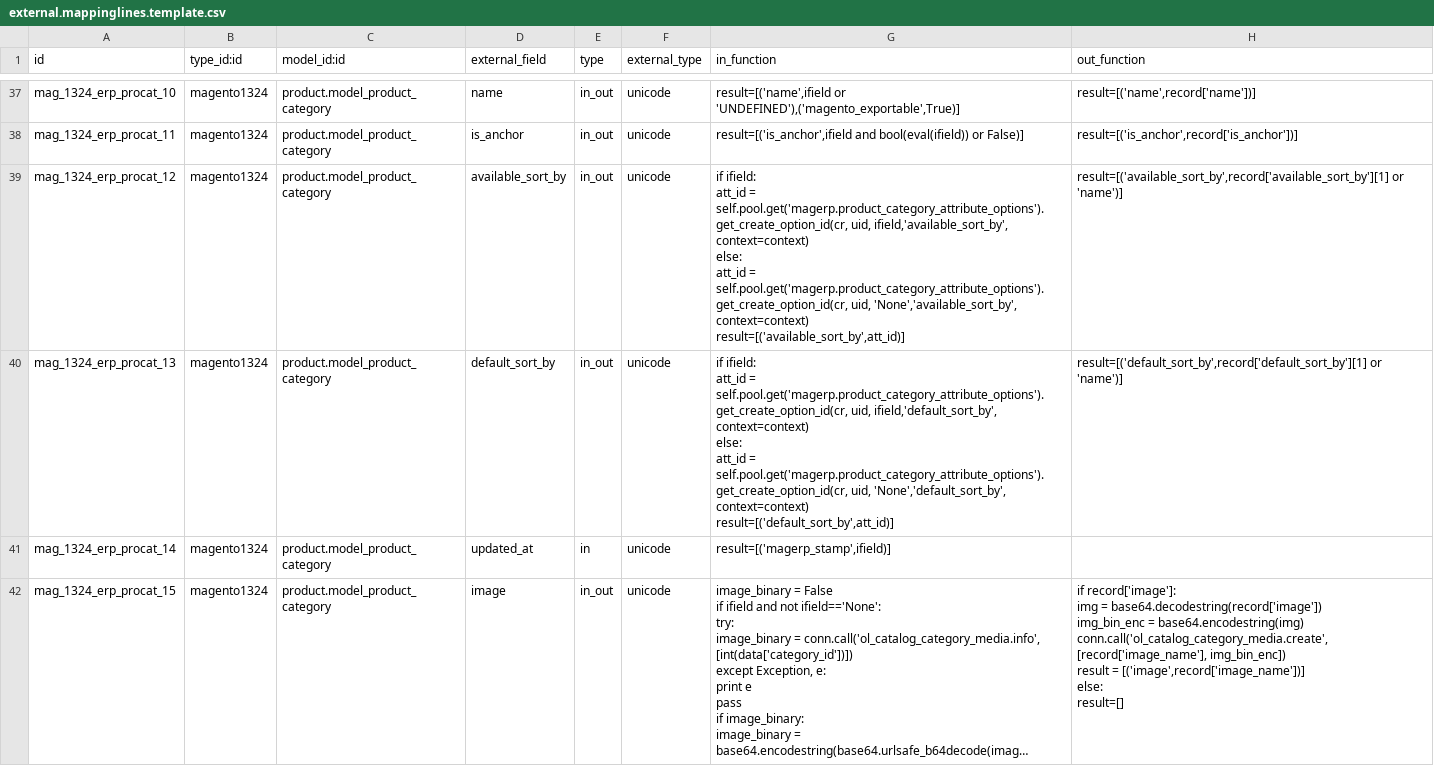
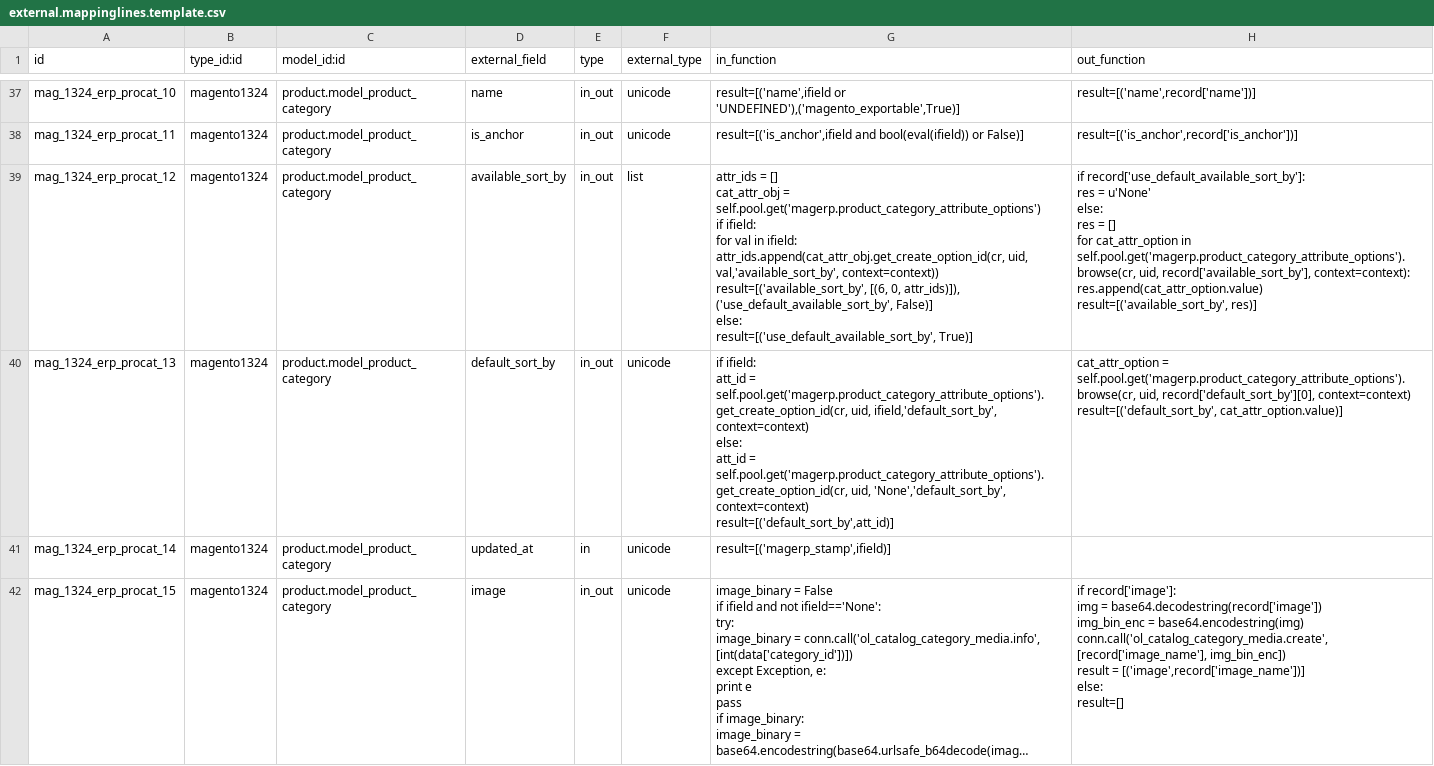
Before and after one commit to florian-dacosta/connector-magento, a CSV file: magentoerpconnect/settings/1.3.2.4/external.mappinglines.template.csv, drawn as a sheet; only a part is shown, gaps mark what is left out; long unchanged cells end in …; ↵ is a line break in a cell; the diff names each change by its address in the sheet, - before the commit and + after, or states it on an @@ line.

```diff
--- a/magentoerpconnect/settings/1.3.2.4/external.mappinglines.template.csv
+++ b/magentoerpconnect/settings/1.3.2.4/external.mappinglines.template.csv
-F39 (external_type): unicode
+F39 (external_type): list
-G39 (in_function): if ifield: ↵ att_id = self.pool.get('magerp.product_category_attribute_options').get_create_option_id(cr, uid, ifield,'available_sort_by', context=context) ↵ else: ↵ att_id = self.pool.get('magerp.product_category_attribute_options').get_create_option_id(cr, uid, 'None','available_sort_by', context=context) ↵ result=[('available_sort_by',att_id)]
+G39 (in_function): attr_ids = [] ↵ cat_attr_obj = self.pool.get('magerp.product_category_attribute_options') ↵ if ifield: ↵ for val in ifield: ↵ attr_ids.append(cat_attr_obj.get_create_option_id(cr, uid, val,'available_sort_by', context=context)) ↵ result=[('available_sort_by', [(6, 0, attr_ids)]), ('use_default_available_sort_by', False)] ↵ else: ↵ result=[('use_default_available_sort_by', True)]
-H39 (out_function): result=[('available_sort_by',record['available_sort_by'][1] or 'name')]
+H39 (out_function): if record['use_default_available_sort_by']: ↵ res = u'None' ↵ else: ↵ res = [] ↵ for cat_attr_option in self.pool.get('magerp.product_category_attribute_options').browse(cr, uid, record['available_sort_by'], context=context): ↵ res.append(cat_attr_option.value) ↵ result=[('available_sort_by', res)]
-H40 (out_function): result=[('default_sort_by',record['default_sort_by'][1] or 'name')]
+H40 (out_function): cat_attr_option = self.pool.get('magerp.product_category_attribute_options').browse(cr, uid, record['default_sort_by'][0], context=context) ↵ result=[('default_sort_by', cat_attr_option.value)]
```
Also changed, not shown: magentoerpconnect/settings/1.5.0.0/external.mappinglines.template.csv, magentoerpconnect/settings/magerp.product_category_attribute_options.csv, 2 other files.
